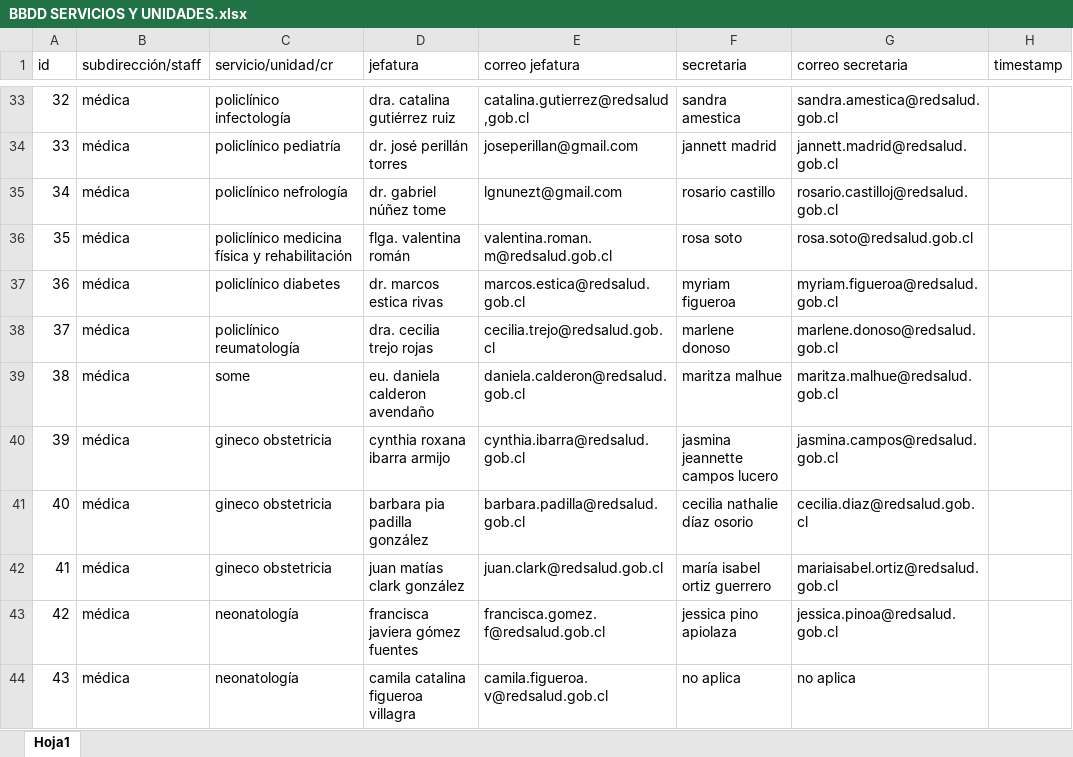
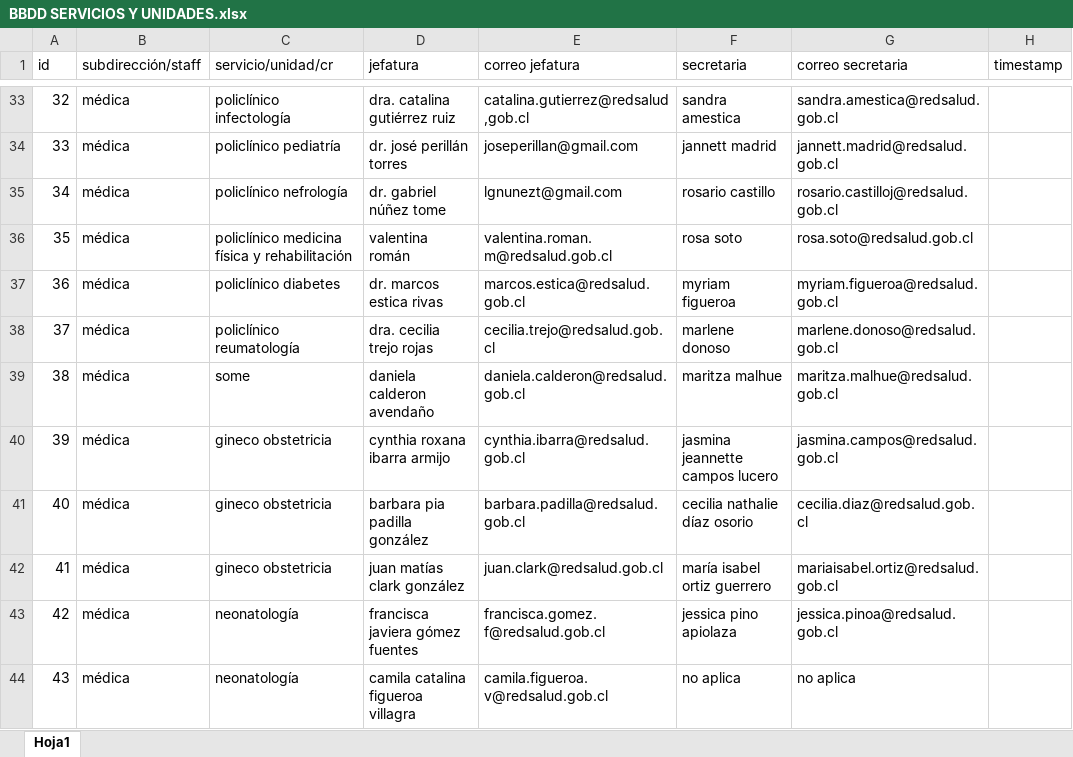
Before and after one commit to frosalesl/Plataforma-Pasantias, an Excel workbook: 2- BB.DD. SERVICIOS Y UNIDADES/BBDD SERVICIOS Y UNIDADES.xlsx, sheet Hoja1, drawn as a sheet; only a part is shown, gaps mark what is left out; values as stored, in another font and other column widths than the file's, no borders; the diff covers the shown part only; the diff names each change by its address in the sheet, - before the commit and + after, or states it on an @@ line.

```diff
--- a/2- BB.DD. SERVICIOS Y UNIDADES/BBDD SERVICIOS Y UNIDADES.xlsx (sheet Hoja1)
+++ b/2- BB.DD. SERVICIOS Y UNIDADES/BBDD SERVICIOS Y UNIDADES.xlsx (sheet Hoja1)
-D36 (jefatura): flga. valentina román
+D36 (jefatura): valentina román
-D39 (jefatura): eu. daniela calderon avendaño
+D39 (jefatura): daniela calderon avendaño
```
Also changed, not shown: 52 edited cells and cell formats elsewhere in this sheet.
